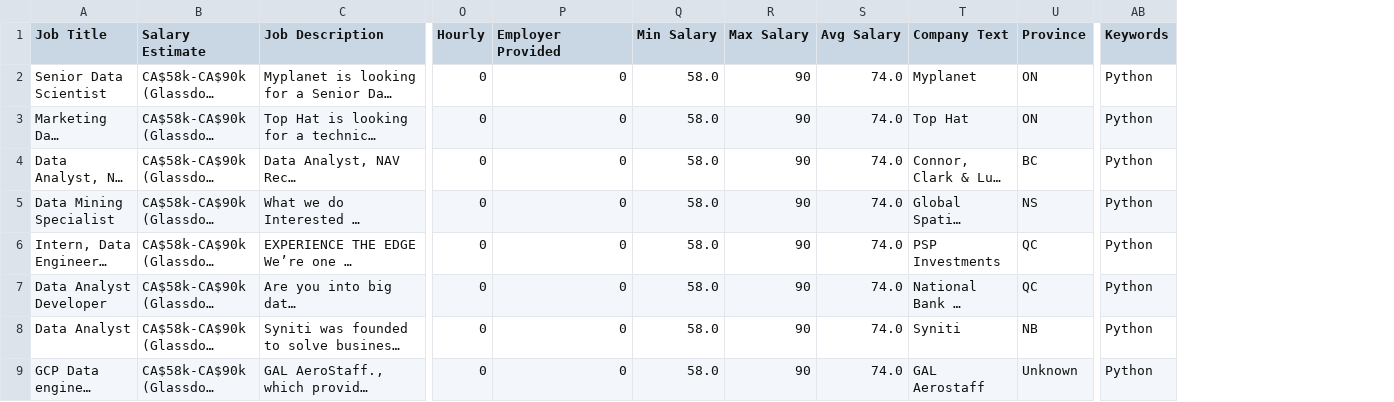
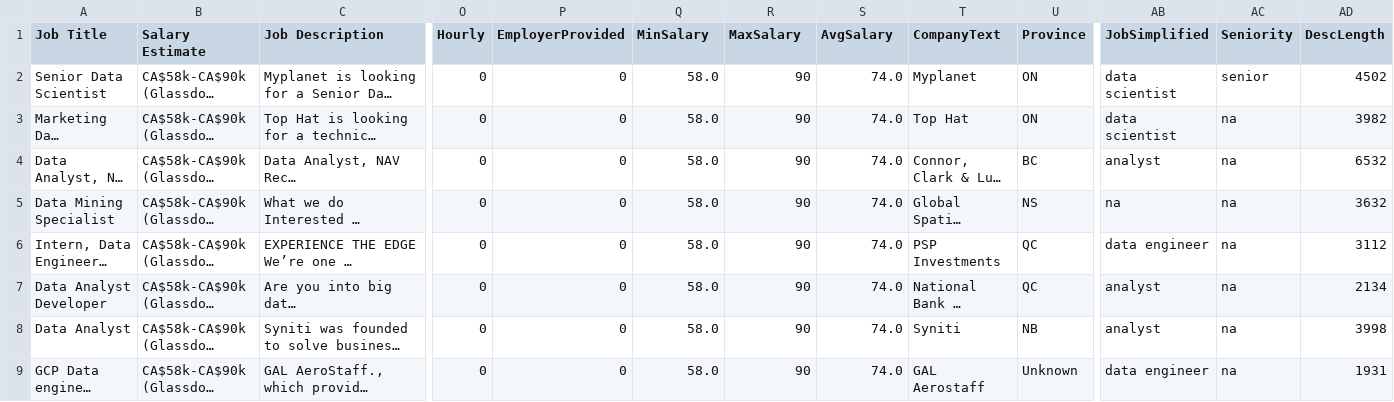
Before and after one commit to EvelinPaulik/Salary-Estimate-Project, a CSV file: salary_data_clean.csv, drawn as a sheet; only a part is shown, gaps mark what is left out; long unchanged cells end in …; removed rows and columns are numbered as before the commit, all else as after; the diff names each change by its address in the sheet, - before the commit and + after, or states it on an @@ line.

Commit message:
added data cleaning and exploration

```diff
--- a/salary_data_clean.csv
+++ b/salary_data_clean.csv
-column AB (Keywords), rows 2-9: all Python
+column AB (JobSimplified), rows 2-9: data scientist | data scientist | analyst | na | data engineer | analyst | analyst | data engineer
+column AC (Seniority), rows 2-9: senior | na | na | na | na | na | na | na
+column AD (DescLength), rows 2-9: 4502 | 3982 | 6532 | 3632 | 3112 | 2134 | 3998 | 1931
-P1: Employer Provided
+P1: EmployerProvided
-Q1: Min Salary
+Q1: MinSalary
-R1: Max Salary
+R1: MaxSalary
-S1: Avg Salary
+S1: AvgSalary
-T1: Company Text
+T1: CompanyText
```
Also changed, not shown: 3 other files.
